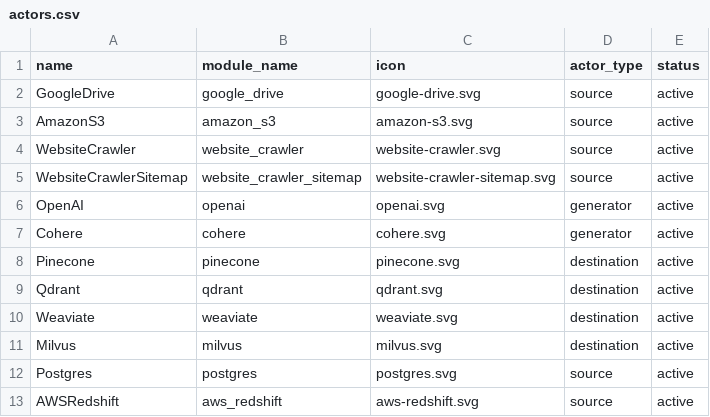
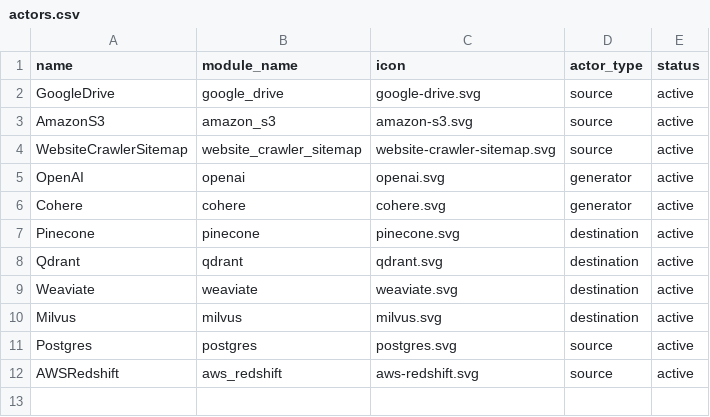
Before and after one commit to dat-labs/dat-main, a CSV file: sh-scripts/actors.csv, drawn as a sheet; the diff names each change by its address in the sheet, - before the commit and + after, or states it on an @@ line.

Commit message:
Removed WebsiteCrawler from actors.csv

```diff
--- a/sh-scripts/actors.csv
+++ b/sh-scripts/actors.csv
-row 4: WebsiteCrawler | website_crawler | website-crawler.svg | source | active
```
